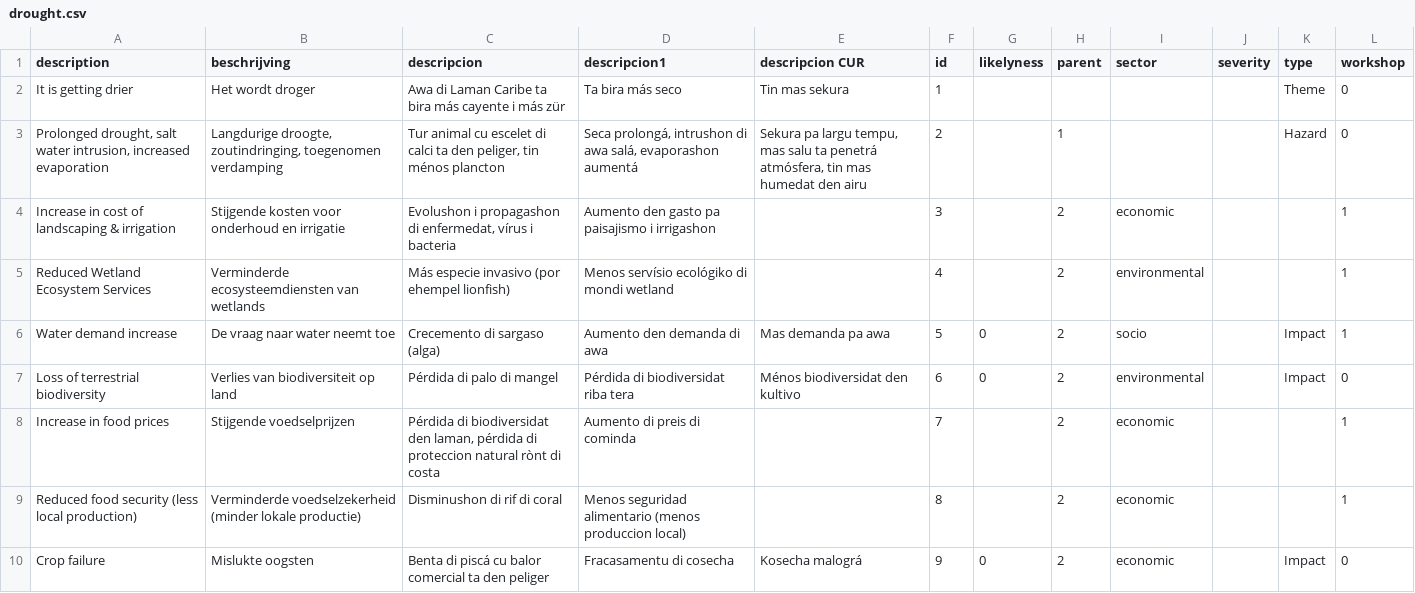
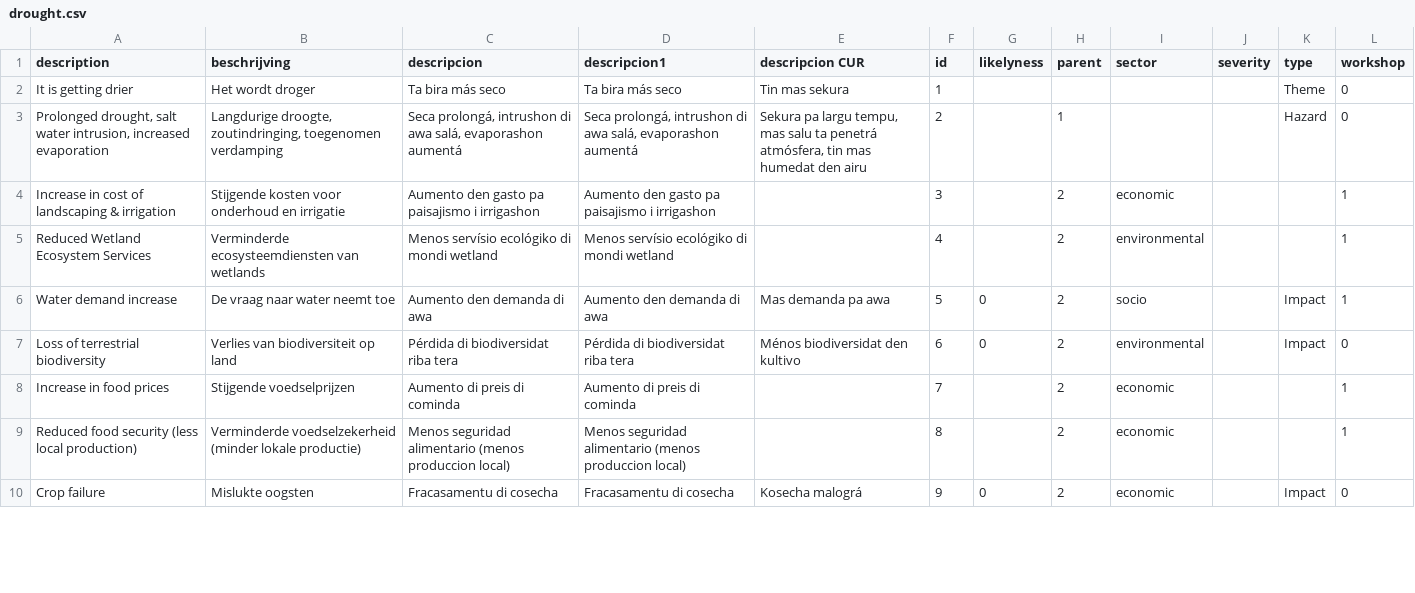
Before and after one commit to sophievanderhorst/data, a CSV file: bollentool/aruba/drought.csv, drawn as a sheet; only a part is shown; the diff covers the shown part only.

Commit message:
Update drought.csv

```diff
--- a/bollentool/aruba/drought.csv
+++ b/bollentool/aruba/drought.csv
@@ -1,10 +1,10 @@
 description,beschrijving,descripcion,descripcion1,descripcion CUR,id,likelyness,parent,sector,severity,type,workshop
-It is getting drier,Het wordt droger,Awa di Laman Caribe ta bira más cayente i más zür,Ta bira más seco  ,Tin mas sekura ,1,,,,,Theme,0
-"Prolonged drought, salt water intrusion, increased evaporation","Langdurige droogte, zoutindringing, toegenomen verdamping","Tur animal cu escelet di calci ta den peliger, tin ménos plancton","Seca prolongá, intrushon di awa salá, evaporashon aumentá  ","Sekura pa largu tempu, mas salu ta penetrá atmósfera, tin mas humedat den airu",2,,1,,,Hazard,0
-Increase in cost of landscaping & irrigation,Stijgende kosten voor onderhoud en irrigatie,"Evolushon i propagashon di enfermedat, vírus i bacteria",Aumento den gasto pa paisajismo i irrigashon  ,,3,,2,economic,,,1
-Reduced Wetland Ecosystem Services,Verminderde ecosysteemdiensten van wetlands,Más especie invasivo (por ehempel lionfish),Menos servísio ecológiko di mondi wetland  ,,4,,2,environmental,,,1
-Water demand increase,De vraag naar water neemt toe,Crecemento di sargaso (alga),Aumento den demanda di awa  ,Mas demanda pa awa,5,0,2,socio,,Impact,1
-Loss of terrestrial biodiversity,Verlies van biodiversiteit op land,Pérdida di palo di mangel,Pérdida di biodiversidat riba tera  ,Ménos biodiversidat den kultivo ,6,0,2,environmental,,Impact,0
-Increase in food prices,Stijgende voedselprijzen,"Pérdida di biodiversidat den laman, pérdida di proteccion natural rònt di costa",Aumento di preis di cominda  ,,7,,2,economic,,,1
-Reduced food security (less local production),Verminderde voedselzekerheid (minder lokale productie),Disminushon di rif di coral,Menos seguridad alimentario (menos produccion local)  ,,8,,2,economic,,,1
-Crop failure,Mislukte oogsten,Benta di piscá cu balor comercial ta den peliger,Fracasamentu di cosecha  ,Kosecha malográ,9,0,2,economic,,Impact,0
+It is getting drier,Het wordt droger,Ta bira más seco  ,Ta bira más seco  ,Tin mas sekura ,1,,,,,Theme,0
+"Prolonged drought, salt water intrusion, increased evaporation","Langdurige droogte, zoutindringing, toegenomen verdamping","Seca prolongá, intrushon di awa salá, evaporashon aumentá  ","Seca prolongá, intrushon di awa salá, evaporashon aumentá  ","Sekura pa largu tempu, mas salu ta penetrá atmósfera, tin mas humedat den airu",2,,1,,,Hazard,0
+Increase in cost of landscaping & irrigation,Stijgende kosten voor onderhoud en irrigatie,Aumento den gasto pa paisajismo i irrigashon  ,Aumento den gasto pa paisajismo i irrigashon  ,,3,,2,economic,,,1
+Reduced Wetland Ecosystem Services,Verminderde ecosysteemdiensten van wetlands,Menos servísio ecológiko di mondi wetland  ,Menos servísio ecológiko di mondi wetland  ,,4,,2,environmental,,,1
+Water demand increase,De vraag naar water neemt toe,Aumento den demanda di awa  ,Aumento den demanda di awa  ,Mas demanda pa awa,5,0,2,socio,,Impact,1
+Loss of terrestrial biodiversity,Verlies van biodiversiteit op land,Pérdida di biodiversidat riba tera  ,Pérdida di biodiversidat riba tera  ,Ménos biodiversidat den kultivo ,6,0,2,environmental,,Impact,0
+Increase in food prices,Stijgende voedselprijzen,Aumento di preis di cominda  ,Aumento di preis di cominda  ,,7,,2,economic,,,1
+Reduced food security (less local production),Verminderde voedselzekerheid (minder lokale productie),Menos seguridad alimentario (menos produccion local)  ,Menos seguridad alimentario (menos produccion local)  ,,8,,2,economic,,,1
+Crop failure,Mislukte oogsten,Fracasamentu di cosecha  ,Fracasamentu di cosecha  ,Kosecha malográ,9,0,2,economic,,Impact,0
```
Also changed, not shown: 9 edited cells elsewhere in this file.
